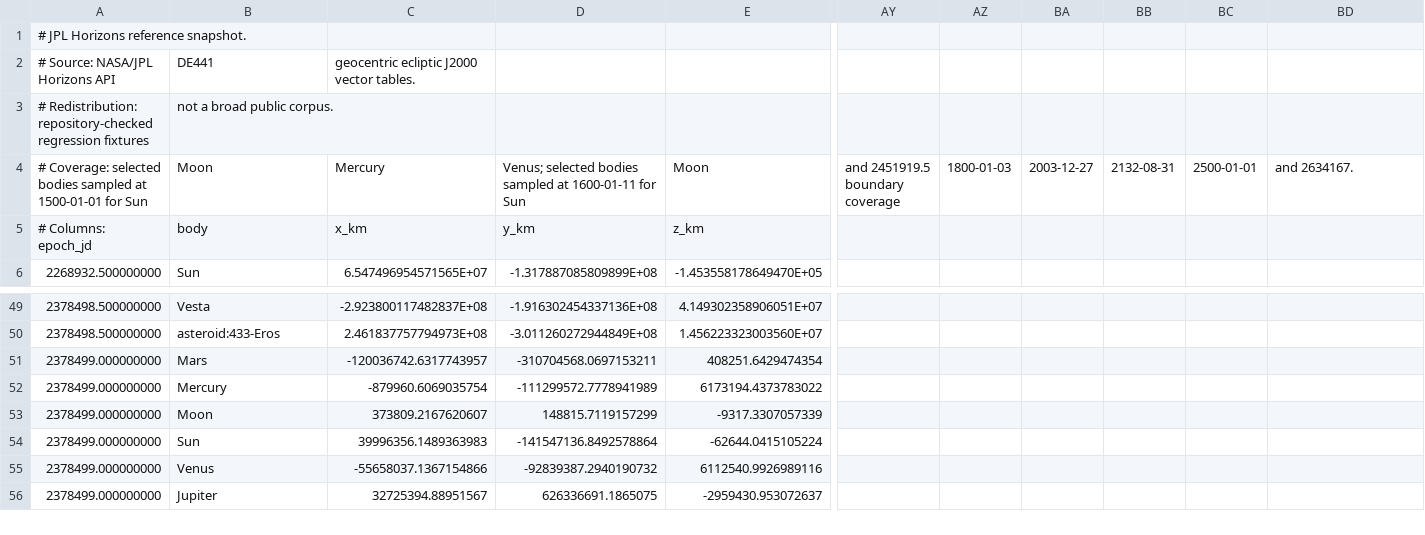
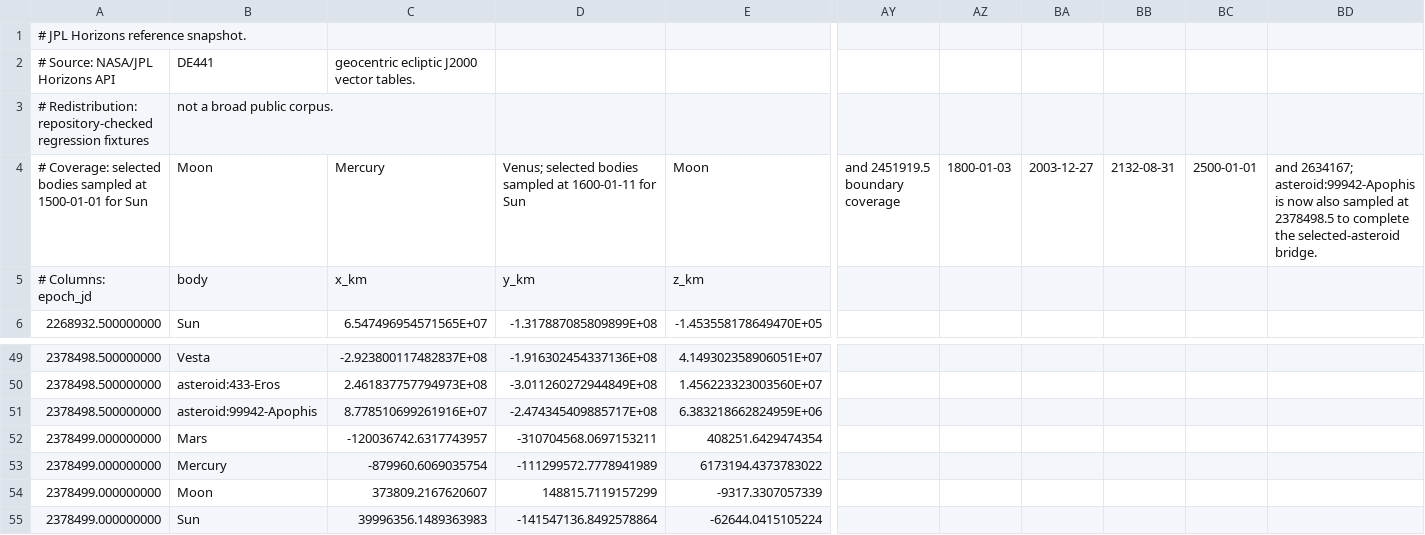
Before and after one commit to rahulmutt/pleiades, a CSV file: crates/pleiades-jpl/data/reference_snapshot.csv, drawn as a sheet; only a part is shown, gaps mark what is left out; the shorter side is filled out with more unchanged rows; rows hold the shown columns only; the diff names each change by its address in the sheet, - before the commit and + after, or states it on an @@ line.

```diff
--- a/crates/pleiades-jpl/data/reference_snapshot.csv
+++ b/crates/pleiades-jpl/data/reference_snapshot.csv
-BD4: and 2634167.
+BD4: and 2634167; asteroid:99942-Apophis is now also sampled at 2378498.5 to complete the selected-asteroid bridge.
+row 51: 2378498.500000000 | asteroid:99942-Apophis | 8.778510699261916E+07 | -2.474345409885717E+08 | 6.383218662824959E+06
```
Also changed, not shown: crates/pleiades-jpl/data/independent_holdout_snapshot.csv, 2 other files.
